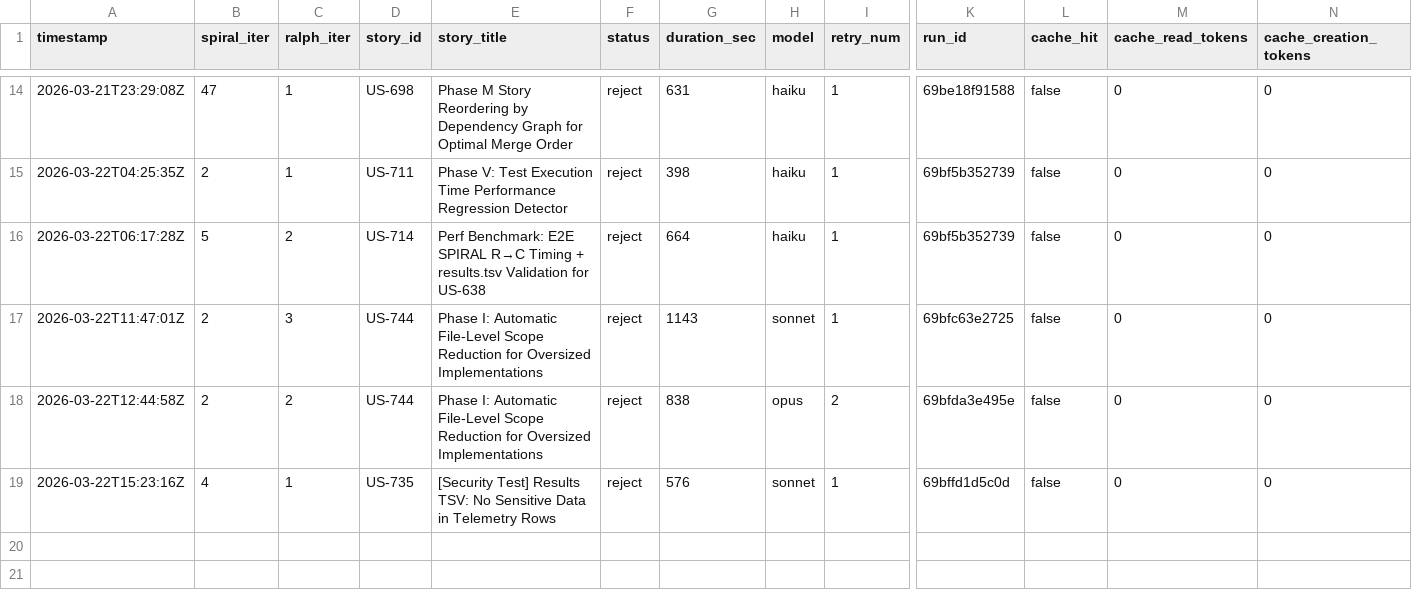
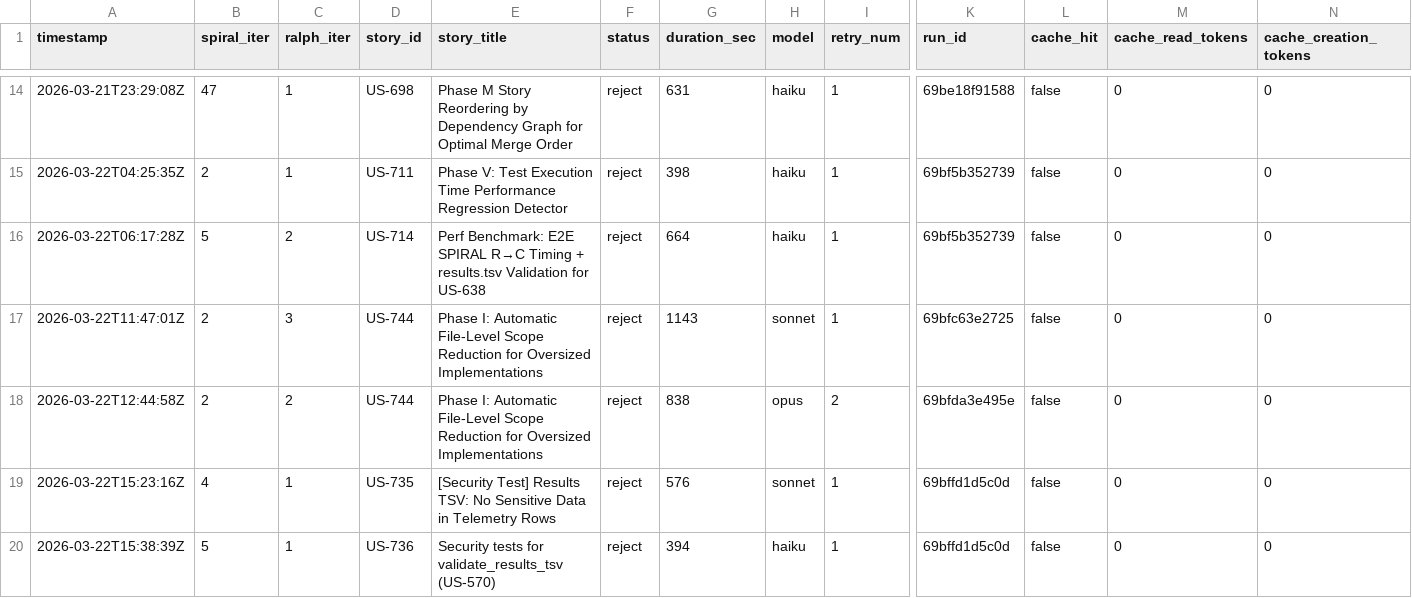
Before and after one commit to wenjyue84/spiral, a TSV file: results.tsv, drawn as a sheet; only a part is shown, gaps mark what is left out; rows hold the shown columns only; the diff names each change by its address in the sheet, - before the commit and + after, or states it on an @@ line.

```diff
--- a/results.tsv
+++ b/results.tsv
+row 20: 2026-03-22T15:38:39Z | 5 | 1 | US-736 | Security tests for validate_results_tsv (US-570) | reject | 394 | haiku | 1 | 69bffd1d5c0d | false | 0 | 0
```
Also changed, not shown: 6 other files.
